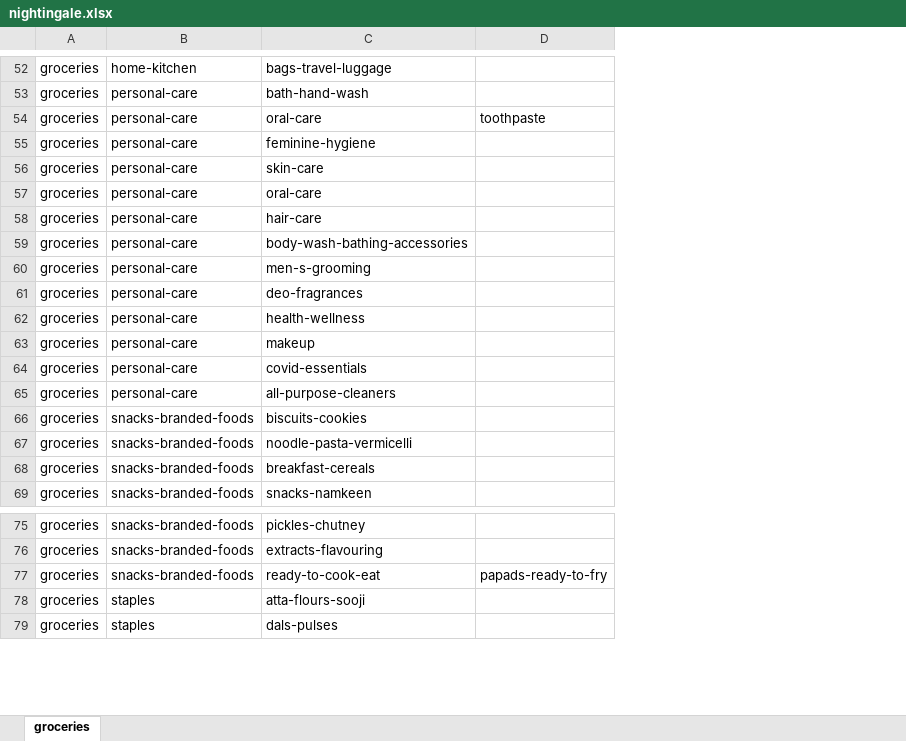
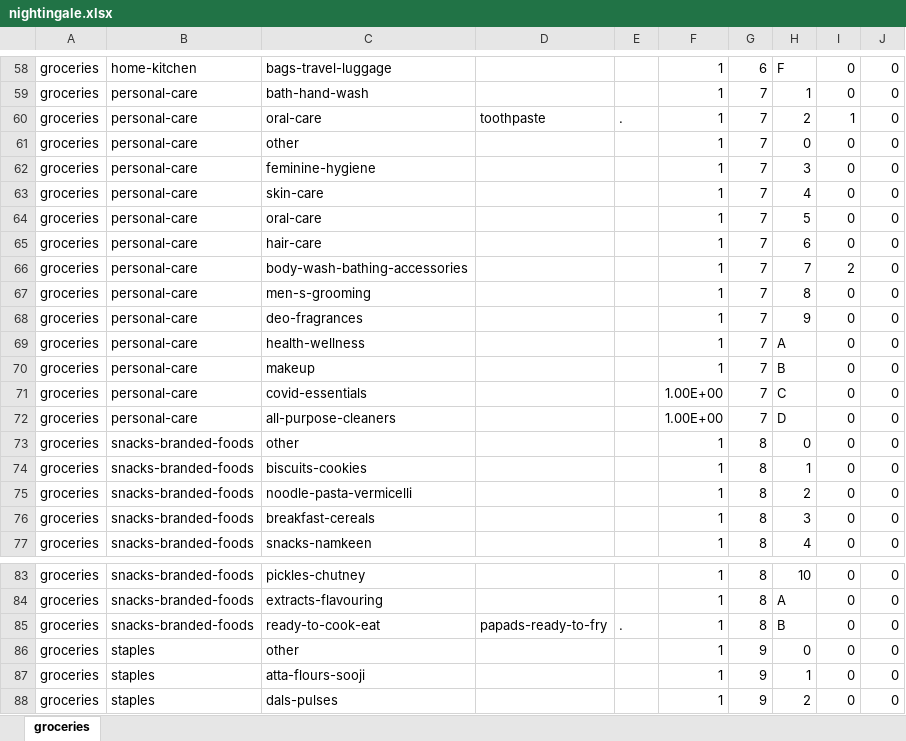
Before and after one commit to iamr2k/projectfiles, an Excel workbook: nightingale.xlsx, sheet groceries, drawn as a sheet; only a part is shown, gaps mark what is left out; values as stored, in another font and other column widths than the file's, no borders; charts and pictures not drawn; the diff covers the shown part only; the diff names each change by its address in the sheet, - before the commit and + after, or states it on an @@ line.

```diff
--- a/nightingale.xlsx (sheet groceries)
+++ b/nightingale.xlsx (sheet groceries)
+column E, row 60: .; row 85: .
+column F, rows 58-60: all 1; rows 62-72: 1 | 1 | 1 | 1 | 1 | 1 | 1 | 1 | 1 | 1.00E+00 | 1.00E+00; rows 74-77: all 1; rows 83-85: all 1; rows 87-88: 1 | 1
+column G, rows 58-60: 6 | 7 | 7; rows 62-72: all 7; rows 74-77: all 8; rows 83-85: all 8; rows 87-88: 9 | 9
+column H, rows 58-60: F | 1 | 2; rows 62-72: 3 | 4 | 5 | 6 | 7 | 8 | 9 | A | B | C | D; rows 74-77: 1 | 2 | 3 | 4; rows 83-85: 10 | A | B; rows 87-88: 1 | 2
+column I, rows 58-60: 0 | 0 | 1; rows 62-72: 0 | 0 | 0 | 0 | 2 | 0 | 0 | 0 | 0 | 0 | 0; rows 74-77: all 0; rows 83-85: all 0; rows 87-88: 0 | 0
+column J, rows 58-60: all 0; rows 62-72: all 0; rows 74-77: all 0; rows 83-85: all 0; rows 87-88: 0 | 0
+row 61: groceries | personal-care | other |  |  | 1 | 7 | 0 | 0 | 0
+row 73: groceries | snacks-branded-foods | other |  |  | 1 | 8 | 0 | 0 | 0
+row 86: groceries | staples | other |  |  | 1 | 9 | 0 | 0 | 0
```
Also changed, not shown: 7 added rows and 1 removed row elsewhere in this sheet.
